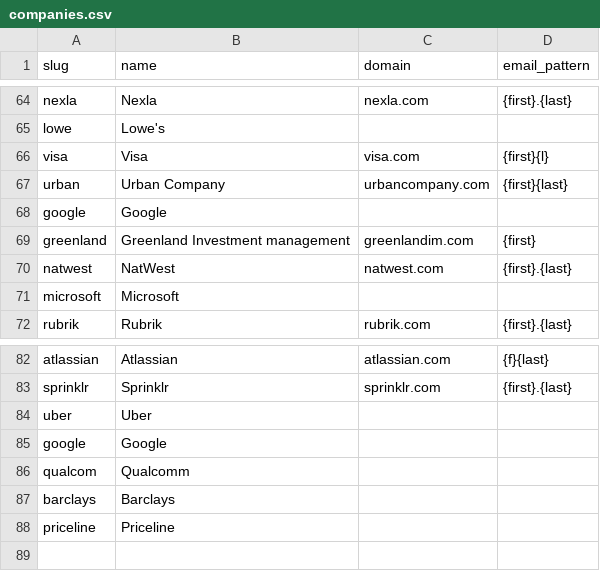
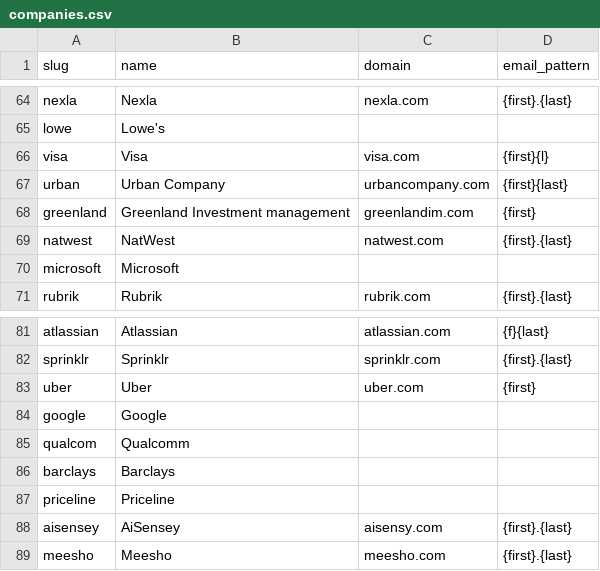
Before and after one commit to Kushalgt/email-sender, a CSV file: companies.csv, drawn as a sheet; only a part is shown, gaps mark what is left out.

Commit message:
feat: Update recruiter entries for Uber and Meesho; add new companies and job listings

```diff
--- a/companies.csv
+++ b/companies.csv
@@ -67,3 +67,2 @@ visa,Visa,visa.com,{first}{l}
 urban,Urban Company,urbancompany.com,{first}{last}
-google,Google,,
 greenland,Greenland Investment management,greenlandim.com,{first}
@@ -83,3 +82,3 @@ atlassian,Atlassian,atlassian.com,{f}{last}
 sprinklr,Sprinklr,sprinklr.com,{first}.{last}
-uber,Uber,,
+uber,Uber,uber.com,{first}
 google,Google,,
@@ -88 +87,3 @@ barclays,Barclays,,
 priceline,Priceline,,
+aisensey,AiSensey,aisensy.com,{first}.{last}
+meesho,Meesho,meesho.com,{first}.{last}
```
Also changed, not shown: jobs.csv, people.csv, 1 other file.
